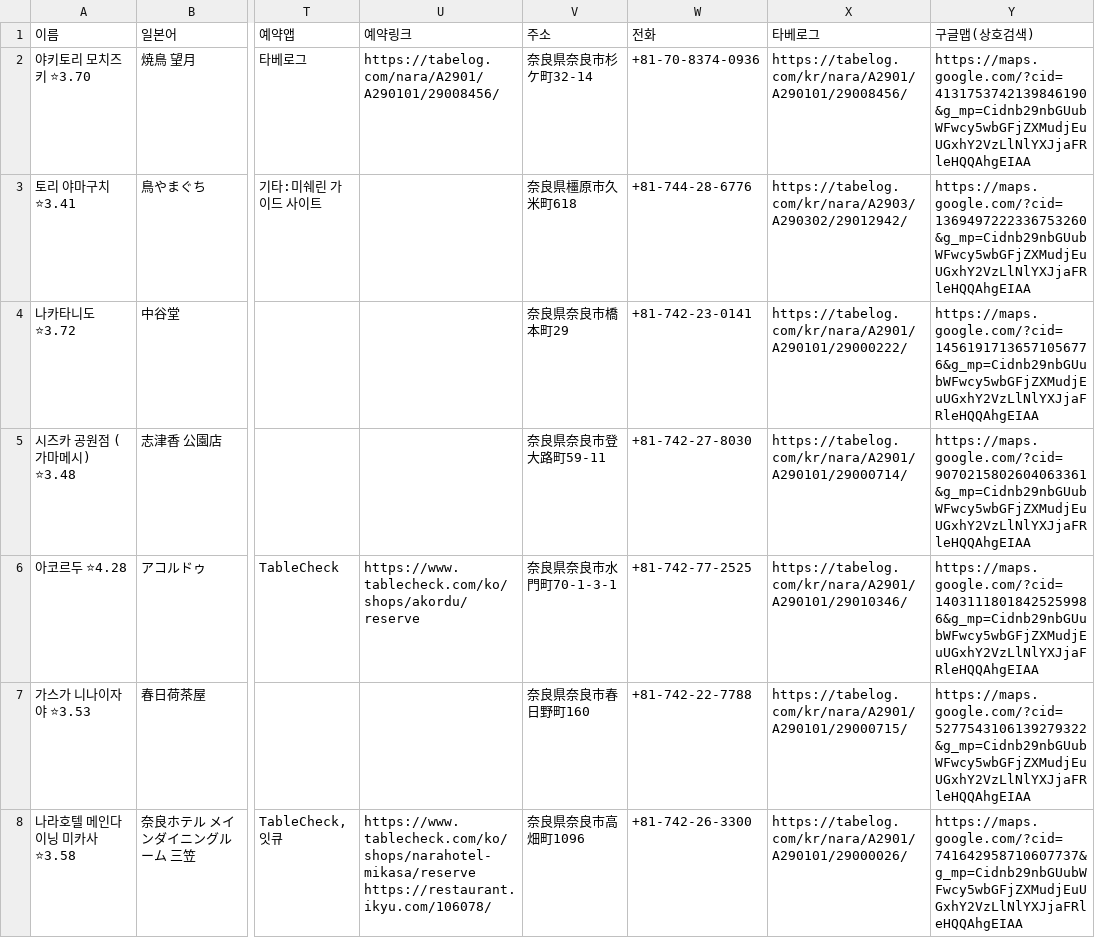
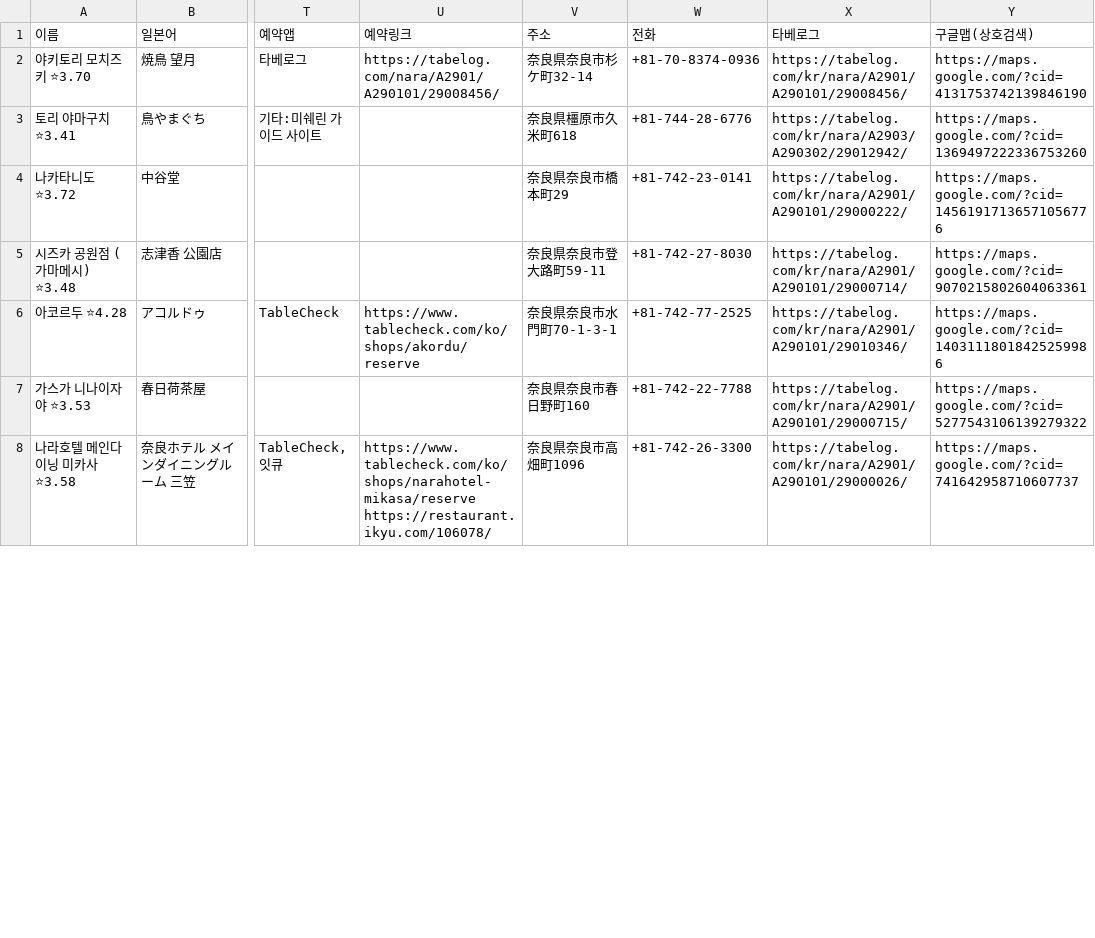
Before and after one commit to tkdrn416/matzip, a CSV file: exports/google-mymaps/nara.csv, drawn as a sheet; only a part is shown, gaps mark what is left out; the diff covers the shown part only; the diff names each change by its address in the sheet, - before the commit and + after, or states it on an @@ line.

```diff
--- a/exports/google-mymaps/nara.csv
+++ b/exports/google-mymaps/nara.csv
-Y2 (구글맵(상호검색)): https://maps.google.com/?cid=4131753742139846190&g_mp=Cidnb29nbGUubWFwcy5wbGFjZXMudjEuUGxhY2VzLlNlYXJjaFRleHQQAhgEIAA
+Y2 (구글맵(상호검색)): https://maps.google.com/?cid=4131753742139846190
-Y3 (구글맵(상호검색)): https://maps.google.com/?cid=1369497222336753260&g_mp=Cidnb29nbGUubWFwcy5wbGFjZXMudjEuUGxhY2VzLlNlYXJjaFRleHQQAhgEIAA
+Y3 (구글맵(상호검색)): https://maps.google.com/?cid=1369497222336753260
-Y4 (구글맵(상호검색)): https://maps.google.com/?cid=14561917136571056776&g_mp=Cidnb29nbGUubWFwcy5wbGFjZXMudjEuUGxhY2VzLlNlYXJjaFRleHQQAhgEIAA
+Y4 (구글맵(상호검색)): https://maps.google.com/?cid=14561917136571056776
-Y5 (구글맵(상호검색)): https://maps.google.com/?cid=9070215802604063361&g_mp=Cidnb29nbGUubWFwcy5wbGFjZXMudjEuUGxhY2VzLlNlYXJjaFRleHQQAhgEIAA
+Y5 (구글맵(상호검색)): https://maps.google.com/?cid=9070215802604063361
-Y6 (구글맵(상호검색)): https://maps.google.com/?cid=14031118018425259986&g_mp=Cidnb29nbGUubWFwcy5wbGFjZXMudjEuUGxhY2VzLlNlYXJjaFRleHQQAhgEIAA
+Y6 (구글맵(상호검색)): https://maps.google.com/?cid=14031118018425259986
-Y7 (구글맵(상호검색)): https://maps.google.com/?cid=5277543106139279322&g_mp=Cidnb29nbGUubWFwcy5wbGFjZXMudjEuUGxhY2VzLlNlYXJjaFRleHQQAhgEIAA
+Y7 (구글맵(상호검색)): https://maps.google.com/?cid=5277543106139279322
-Y8 (구글맵(상호검색)): https://maps.google.com/?cid=741642958710607737&g_mp=Cidnb29nbGUubWFwcy5wbGFjZXMudjEuUGxhY2VzLlNlYXJjaFRleHQQAhgEIAA
+Y8 (구글맵(상호검색)): https://maps.google.com/?cid=741642958710607737
```
Also changed, not shown: 21 edited cells elsewhere in this file, exports/google-mymaps/kobe.csv, 21 other files.
